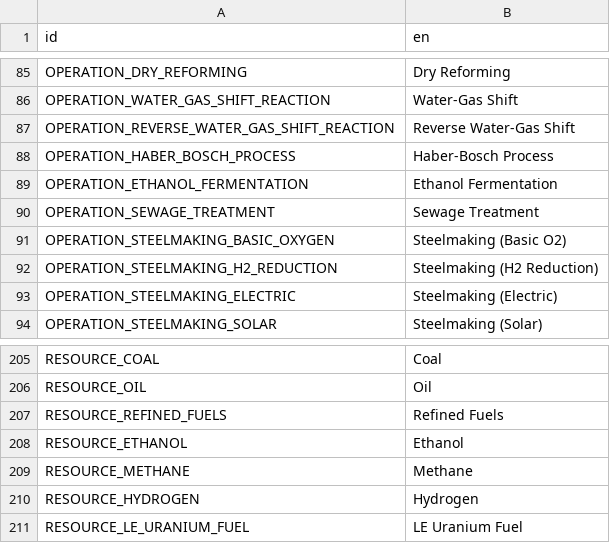
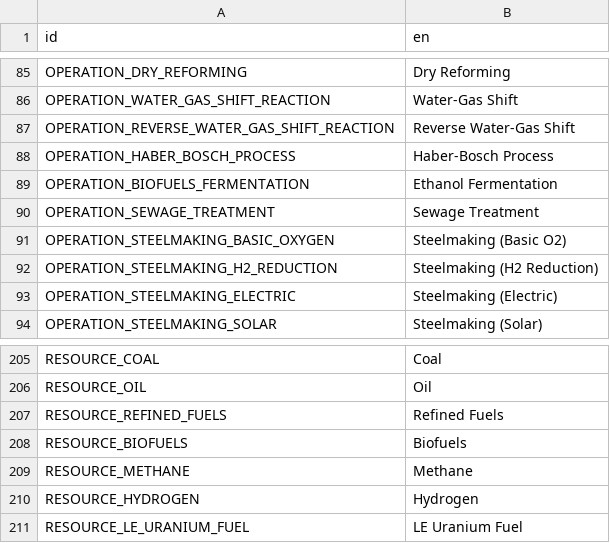
Before and after one commit to t2civ/astropolis_sdk, a CSV file: public/text/entities.csv, drawn as a sheet; only a part is shown, gaps mark what is left out.

Commit message:
Table resource changes

```diff
--- a/public/text/entities.csv
+++ b/public/text/entities.csv
@@ -88,3 +88,3 @@ OPERATION_REVERSE_WATER_GAS_SHIFT_REACTION,Reverse Water-Gas Shift
 OPERATION_HABER_BOSCH_PROCESS,Haber-Bosch Process
-OPERATION_ETHANOL_FERMENTATION,Ethanol Fermentation
+OPERATION_BIOFUELS_FERMENTATION,Ethanol Fermentation
 OPERATION_SEWAGE_TREATMENT,Sewage Treatment
@@ -207,3 +207,3 @@ RESOURCE_OIL,Oil
 RESOURCE_REFINED_FUELS,Refined Fuels
-RESOURCE_ETHANOL,Ethanol
+RESOURCE_BIOFUELS,Biofuels
 RESOURCE_METHANE,Methane
```
Also changed, not shown: public/tables/facilities_inventories.tsv, public/tables/facilities_operations_capacities.tsv, 2 other files.
